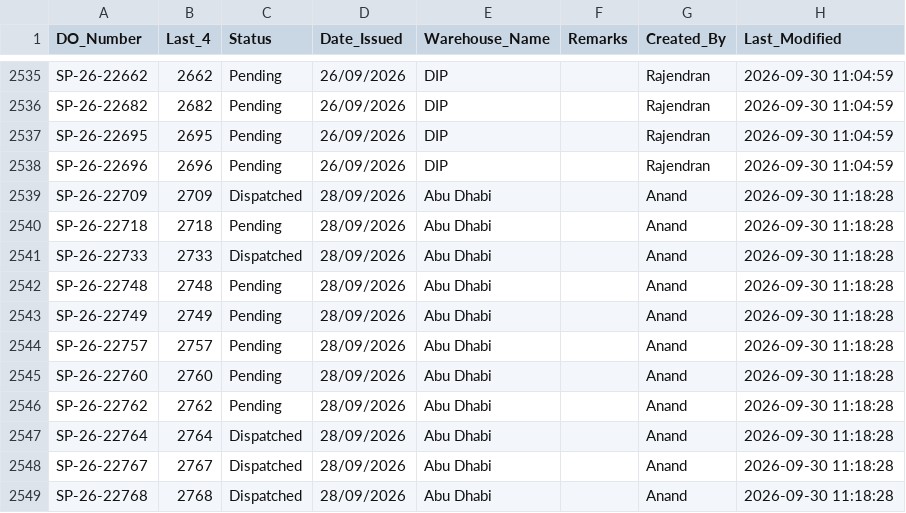
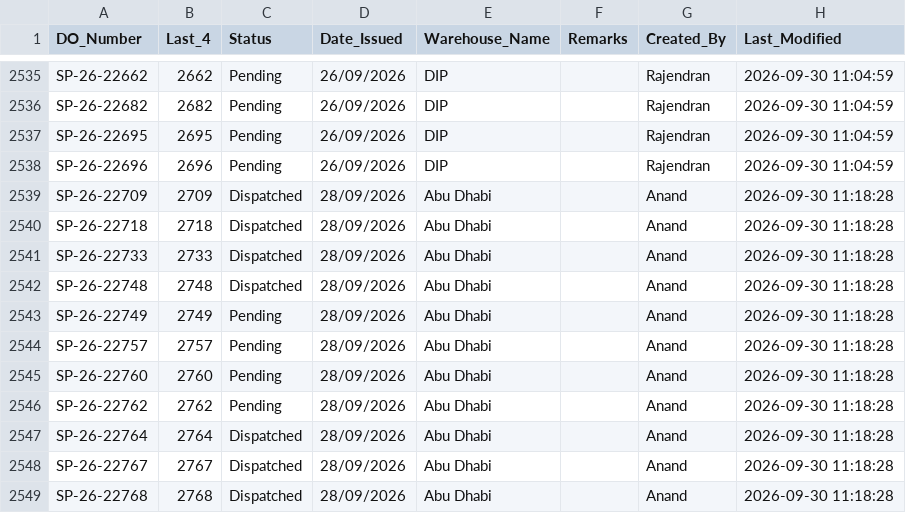
Before and after one commit to inventorycontrol79/warehouse-app, a CSV file: inventory.csv, drawn as a sheet; only a part is shown, gaps mark what is left out.

Commit message:
Auto-update from WhatsApp Bot: 2026-09-30 15:53:04

```diff
--- a/inventory.csv
+++ b/inventory.csv
@@ -2539,5 +2539,5 @@ SP-26-22696,2696,Pending,26/09/2026,DIP,,Rajendran,2026-09-30 11:04:59
 SP-26-22709,2709,Dispatched,28/09/2026,Abu Dhabi,,Anand,2026-09-30 11:18:28
-SP-26-22718,2718,Pending,28/09/2026,Abu Dhabi,,Anand,2026-09-30 11:18:28
+SP-26-22718,2718,Dispatched,28/09/2026,Abu Dhabi,,Anand,2026-09-30 11:18:28
 SP-26-22733,2733,Dispatched,28/09/2026,Abu Dhabi,,Anand,2026-09-30 11:18:28
-SP-26-22748,2748,Pending,28/09/2026,Abu Dhabi,,Anand,2026-09-30 11:18:28
+SP-26-22748,2748,Dispatched,28/09/2026,Abu Dhabi,,Anand,2026-09-30 11:18:28
 SP-26-22749,2749,Pending,28/09/2026,Abu Dhabi,,Anand,2026-09-30 11:18:28
```
